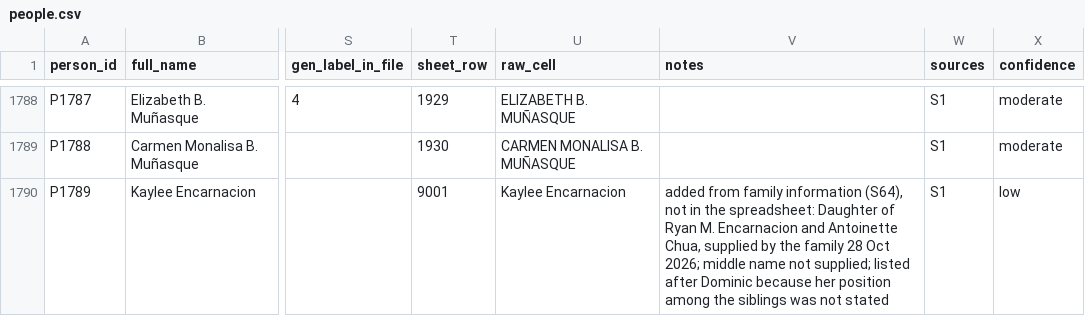
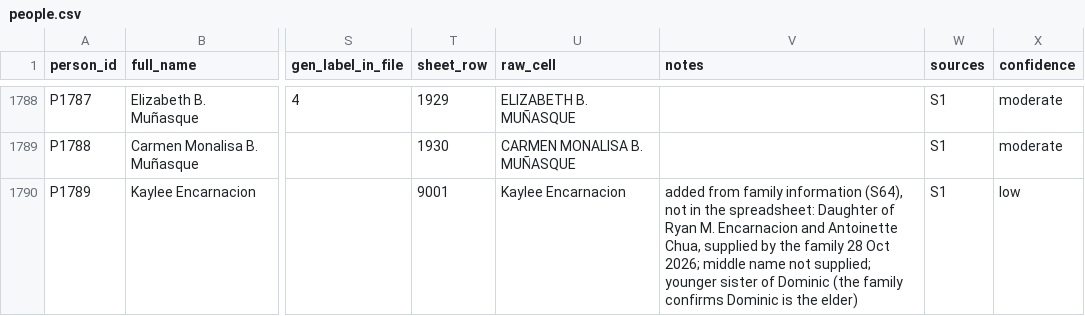
Before and after one commit to marcencar-lab/-munasque-family-tree-, a CSV file: docs/data/people.csv, drawn as a sheet; only a part is shown, gaps mark what is left out; the diff names each change by its address in the sheet, - before the commit and + after, or states it on an @@ line.

```diff
--- a/docs/data/people.csv
+++ b/docs/data/people.csv
-V1790 (notes): …not supplied; listed after Dominic because her position among the siblings was not stated
+V1790 (notes): …not supplied; younger sister of Dominic (the family confirms Dominic is the elder)
```
Also changed, not shown: registers/additions.csv, registers/people.csv, 9 other files.
